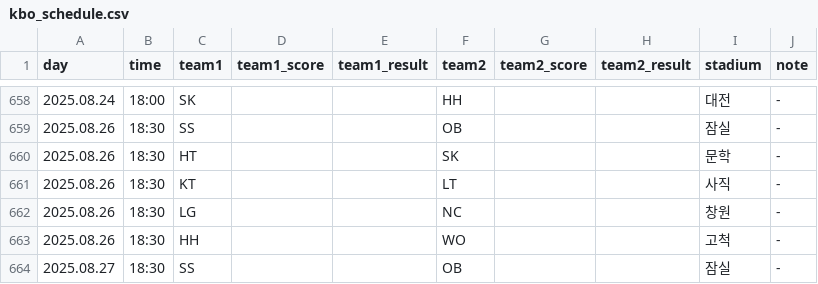
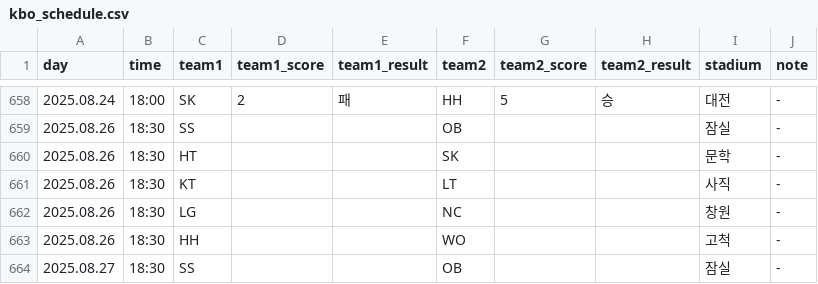
Before and after one commit to rladbstlr87/tothe_ballpark, a CSV file: data/kbo_schedule.csv, drawn as a sheet; only a part is shown, gaps mark what is left out; the diff covers the shown part only.

```diff
--- a/data/kbo_schedule.csv
+++ b/data/kbo_schedule.csv
@@ -658,2 +658,2 @@
-2025.08.24,18:00,SK,,,HH,,,대전,-
+2025.08.24,18:00,SK,2,패,HH,5,승,대전,-
 2025.08.26,18:30,SS,,,OB,,,잠실,-
```
Also changed, not shown: 35 edited cells elsewhere in this file, data/all_hitter_stats.csv, data/all_pitcher_stats.csv, 3 other files.
